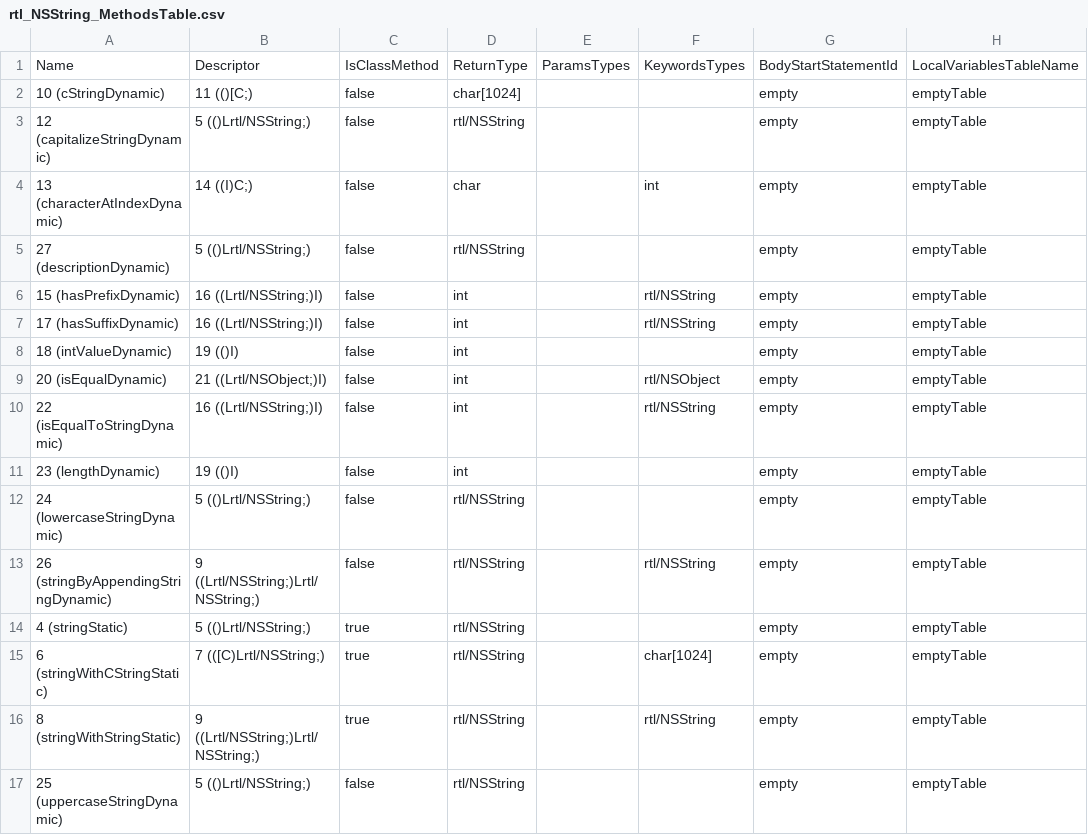
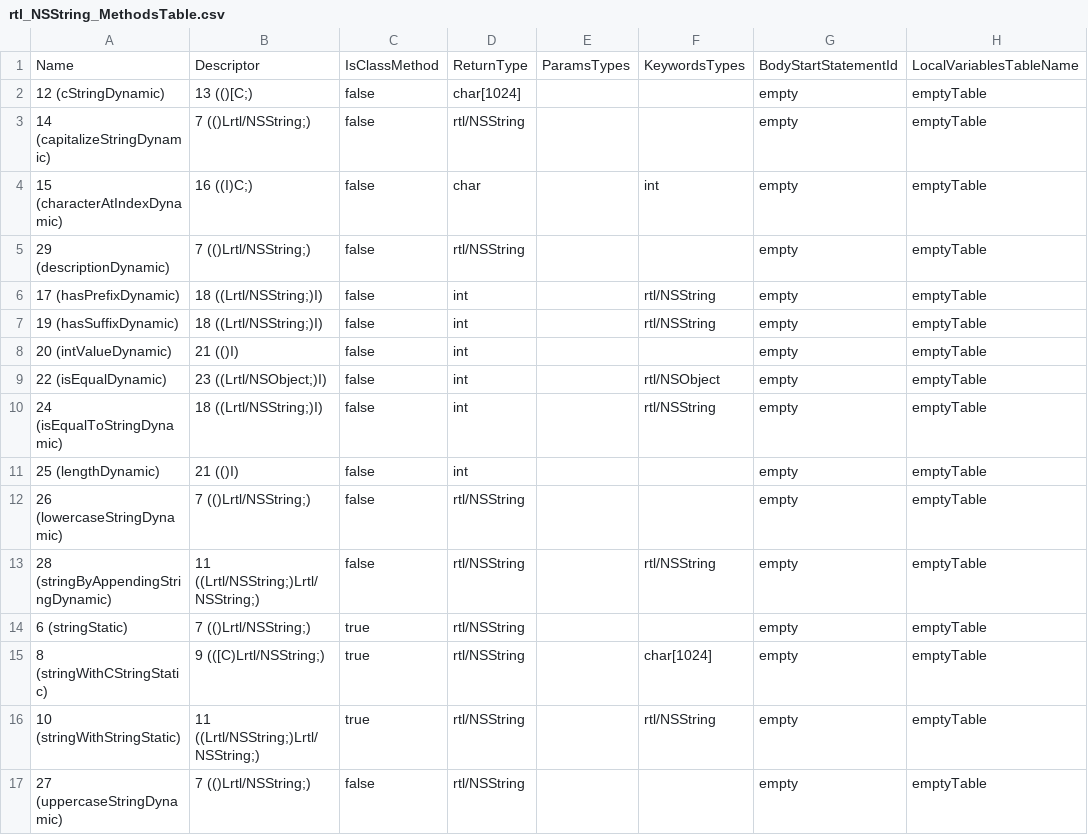
Before and after one commit to Flipty148/objective_c_compiler, a CSV file: project_for_lex.yy.c/out/rtl_NSString_MethodsTable.csv, drawn as a sheet.

```diff
--- a/project_for_lex.yy.c/out/rtl_NSString_MethodsTable.csv
+++ b/project_for_lex.yy.c/out/rtl_NSString_MethodsTable.csv
@@ -1,17 +1,17 @@
 Name,Descriptor,IsClassMethod,ReturnType,ParamsTypes,KeywordsTypes,BodyStartStatementId,LocalVariablesTableName
-10 (cStringDynamic),11 (()[C;),false,char[1024],,,empty,emptyTable
-12 (capitalizeStringDynamic),5 (()Lrtl/NSString;),false,rtl/NSString,,,empty,emptyTable
-13 (characterAtIndexDynamic),14 ((I)C;),false,char,,int,empty,emptyTable
-27 (descriptionDynamic),5 (()Lrtl/NSString;),false,rtl/NSString,,,empty,emptyTable
-15 (hasPrefixDynamic),16 ((Lrtl/NSString;)I),false,int,,rtl/NSString,empty,emptyTable
-17 (hasSuffixDynamic),16 ((Lrtl/NSString;)I),false,int,,rtl/NSString,empty,emptyTable
-18 (intValueDynamic),19 (()I),false,int,,,empty,emptyTable
-20 (isEqualDynamic),21 ((Lrtl/NSObject;)I),false,int,,rtl/NSObject,empty,emptyTable
-22 (isEqualToStringDynamic),16 ((Lrtl/NSString;)I),false,int,,rtl/NSString,empty,emptyTable
-23 (lengthDynamic),19 (()I),false,int,,,empty,emptyTable
-24 (lowercaseStringDynamic),5 (()Lrtl/NSString;),false,rtl/NSString,,,empty,emptyTable
-26 (stringByAppendingStringDynamic),9 ((Lrtl/NSString;)Lrtl/NSString;),false,rtl/NSString,,rtl/NSString,empty,emptyTable
-4 (stringStatic),5 (()Lrtl/NSString;),true,rtl/NSString,,,empty,emptyTable
-6 (stringWithCStringStatic),7 (([C)Lrtl/NSString;),true,rtl/NSString,,char[1024],empty,emptyTable
-8 (stringWithStringStatic),9 ((Lrtl/NSString;)Lrtl/NSString;),true,rtl/NSString,,rtl/NSString,empty,emptyTable
-25 (uppercaseStringDynamic),5 (()Lrtl/NSString;),false,rtl/NSString,,,empty,emptyTable
+12 (cStringDynamic),13 (()[C;),false,char[1024],,,empty,emptyTable
+14 (capitalizeStringDynamic),7 (()Lrtl/NSString;),false,rtl/NSString,,,empty,emptyTable
+15 (characterAtIndexDynamic),16 ((I)C;),false,char,,int,empty,emptyTable
+29 (descriptionDynamic),7 (()Lrtl/NSString;),false,rtl/NSString,,,empty,emptyTable
+17 (hasPrefixDynamic),18 ((Lrtl/NSString;)I),false,int,,rtl/NSString,empty,emptyTable
+19 (hasSuffixDynamic),18 ((Lrtl/NSString;)I),false,int,,rtl/NSString,empty,emptyTable
+20 (intValueDynamic),21 (()I),false,int,,,empty,emptyTable
+22 (isEqualDynamic),23 ((Lrtl/NSObject;)I),false,int,,rtl/NSObject,empty,emptyTable
+24 (isEqualToStringDynamic),18 ((Lrtl/NSString;)I),false,int,,rtl/NSString,empty,emptyTable
+25 (lengthDynamic),21 (()I),false,int,,,empty,emptyTable
+26 (lowercaseStringDynamic),7 (()Lrtl/NSString;),false,rtl/NSString,,,empty,emptyTable
+28 (stringByAppendingStringDynamic),11 ((Lrtl/NSString;)Lrtl/NSString;),false,rtl/NSString,,rtl/NSString,empty,emptyTable
+6 (stringStatic),7 (()Lrtl/NSString;),true,rtl/NSString,,,empty,emptyTable
+8 (stringWithCStringStatic),9 (([C)Lrtl/NSString;),true,rtl/NSString,,char[1024],empty,emptyTable
+10 (stringWithStringStatic),11 ((Lrtl/NSString;)Lrtl/NSString;),true,rtl/NSString,,rtl/NSString,empty,emptyTable
+27 (uppercaseStringDynamic),7 (()Lrtl/NSString;),false,rtl/NSString,,,empty,emptyTable
```
Also changed, not shown: project_for_lex.yy.c/out/ClassesTable.csv, project_for_lex.yy.c/out/rtl_NSString_ConstantsTable.csv, 6 other files.
